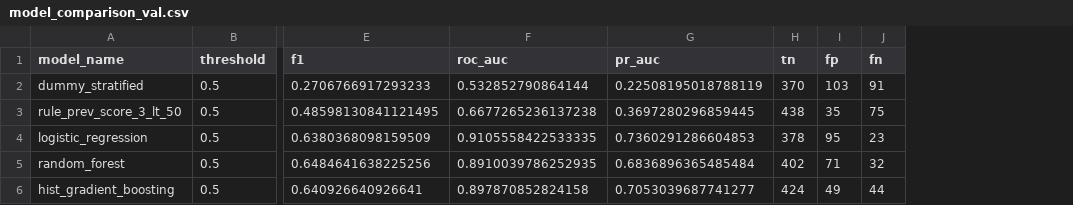
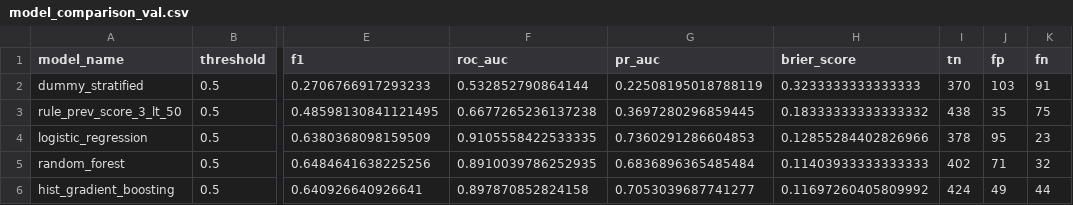
Before and after one commit to AnuradhaKashaudhan/Student_Performance_and_At_Risk_Prediction, a CSV file: reports/model_comparison_val.csv, drawn as a sheet; only a part is shown, gaps mark what is left out; the diff names each change by its address in the sheet, - before the commit and + after, or states it on an @@ line.

```diff
--- a/reports/model_comparison_val.csv
+++ b/reports/model_comparison_val.csv
+column H (brier_score), rows 2-6: 0.3233333333333333 | 0.18333333333333332 | 0.12855284402826966 | 0.11403933333333333 | 0.11697260405809992
```
Also changed, not shown: reports/false_negatives.csv, reports/false_positives.csv, 18 other files.
